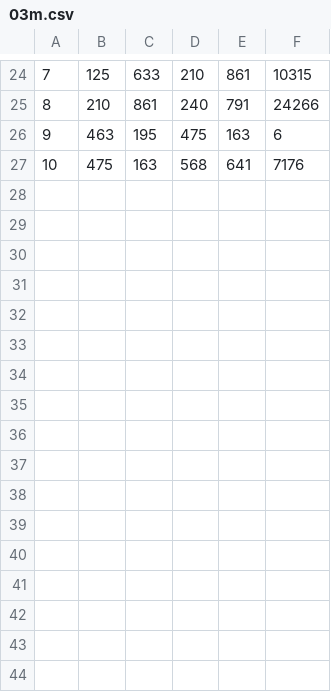
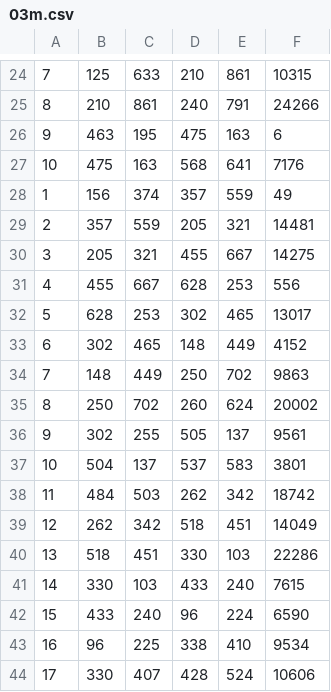
Before and after one commit to simzou/robots, a CSV file: MATLAB/Image Reconstruction/Data/realdata/03m.csv, drawn as a sheet; only a part is shown, gaps mark what is left out.

Commit message:
added new data

```diff
--- a/MATLAB/Image Reconstruction/Data/realdata/03m.csv
+++ b/MATLAB/Image Reconstruction/Data/realdata/03m.csv
@@ -27 +27,18 @@
 10,475,163,568,641,7176
+1,156,374,357,559,49
+2,357,559,205,321,14481
+3,205,321,455,667,14275
+4,455,667,628,253,556
+5,628,253,302,465,13017
+6,302,465,148,449,4152
+7,148,449,250,702,9863
+8,250,702,260,624,20002
+9,302,255,505,137,9561
+10,504,137,537,583,3801
+11,484,503,262,342,18742
+12,262,342,518,451,14049
+13,518,451,330,103,22286
+14,330,103,433,240,7615
+15,433,240,96,224,6590
+16,96,225,338,410,9534
+17,330,407,428,524,10606
```
Also changed, not shown: 2 other files.
